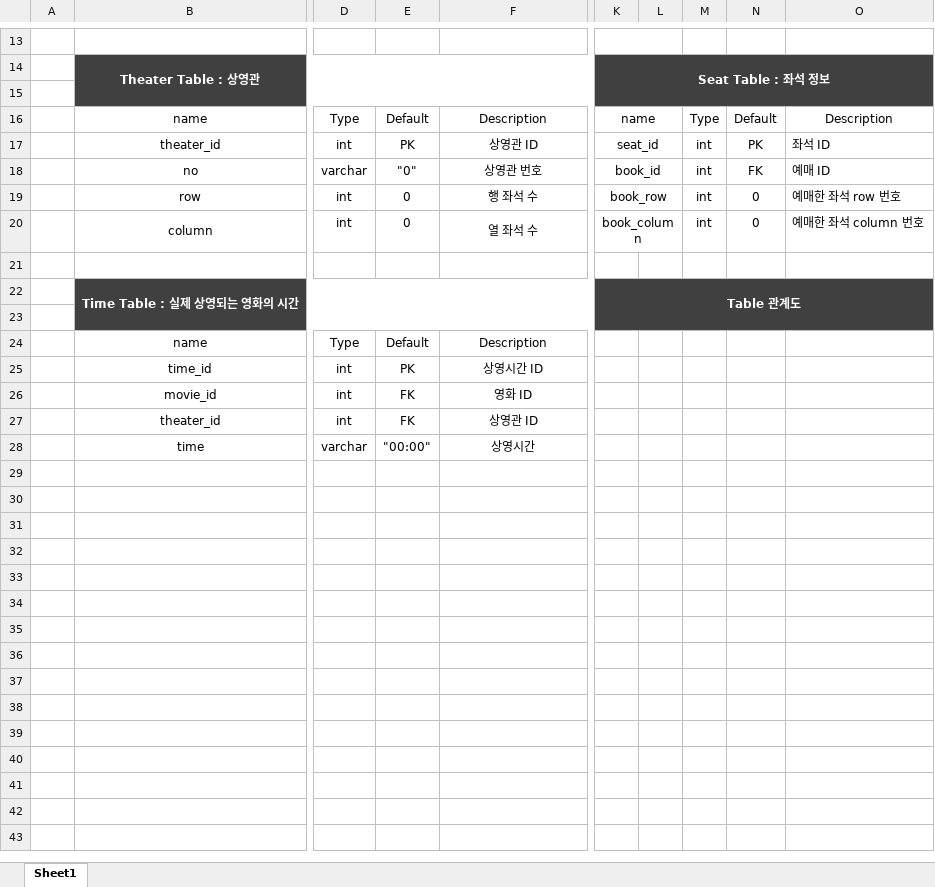
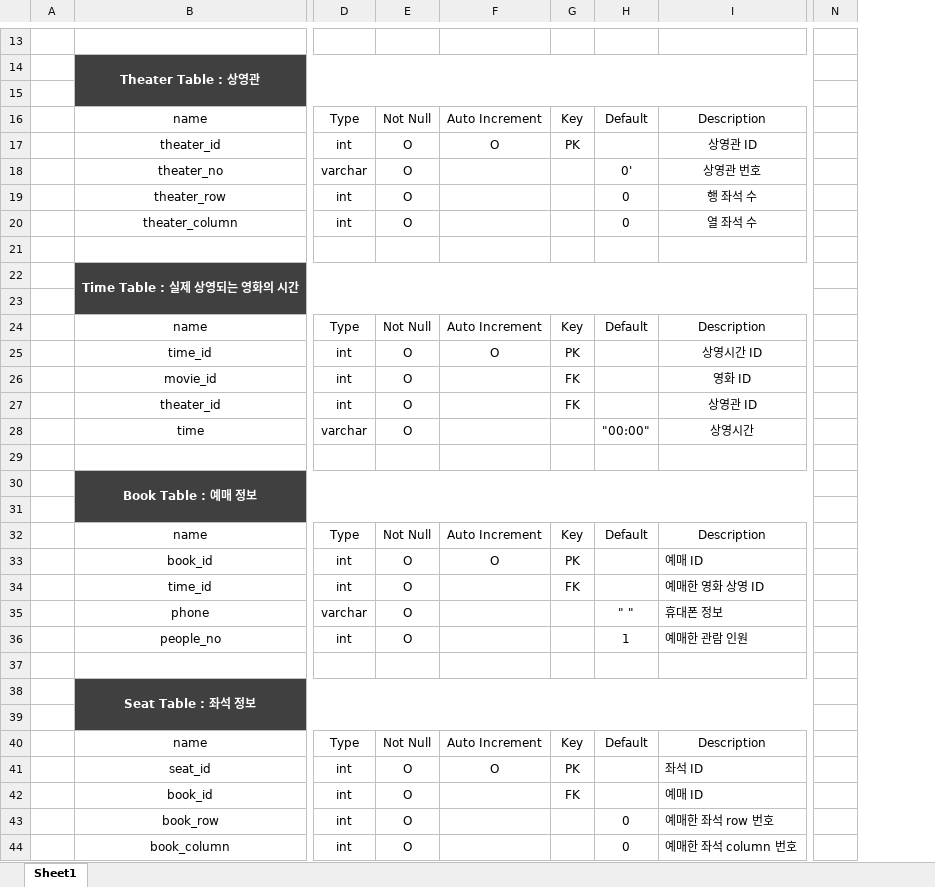
Before and after one commit to aurora32s/TGV, an Excel workbook: DB_Schema.xlsx, sheet Sheet1, drawn as a sheet; only a part is shown, gaps mark what is left out; values as stored, in another font and other column widths than the file's, no borders; charts and pictures not drawn; removed rows and columns are numbered as before the commit, all else as after; rows hold the shown columns only; the diff covers the shown part only; the diff names each change by its address in the sheet, - before the commit and + after, or states it on an @@ line.

```diff
--- a/DB_Schema.xlsx (sheet Sheet1)
+++ b/DB_Schema.xlsx (sheet Sheet1)
+column E, rows 16-28: Not Null | O | O | O | O |  |  |  | Not Null | O | O | O | O
+column F, rows 16-25: Auto Increment | O |  |  |  |  |  |  | Auto Increment | O
+column G, rows 16-27: Key | PK |  |  |  |  |  |  | Key | PK | FK | FK
-column K, rows 14-22: Seat Table : 좌석 정보 |  | name | seat_id | book_id | book_row | book_column |  | Table 관계도
-column L, empty
-column M, rows 16-20: Type | int | int | int | int
-column N, rows 16-20: Default | PK | FK | 0 | 0
-column O, rows 16-20: Description | 좌석 ID | 예매 ID | 예매한 좌석 row 번호 | 예매한 좌석 column 번호
+column N, empty
-H17: PK
+H17: (empty)
-B18: no
+B18: theater_no
-H18: "0"
+H18: 0'
-B19: row
+B19: theater_row
-B20: column
+B20: theater_column
-H25: PK
+H25: (empty)
-H26:H27: FK
+H26:H27: (empty)
+row 29: (empty)
+row 30:  | Book Table : 예매 정보
+row 31: (empty)
+row 32:  | name | Type | Not Null | Auto Increment | Key | Default | Description
+row 33:  | book_id | int | O | O | PK |  | 예매 ID
+row 34:  | time_id | int | O |  | FK |  | 예매한 영화 상영 ID
+row 35:  | phone | varchar | O |  |  | " " | 휴대폰 정보
+row 36:  | people_no | int | O |  |  | 1 | 예매한 관람 인원
+row 37: (empty)
+row 38:  | Seat Table : 좌석 정보
+row 39: (empty)
+row 40:  | name | Type | Not Null | Auto Increment | Key | Default | Description
+row 41:  | seat_id | int | O | O | PK |  | 좌석 ID
+row 42:  | book_id | int | O |  | FK |  | 예매 ID
+row 43:  | book_row | int | O |  |  | 0 | 예매한 좌석 row 번호
+row 44:  | book_column | int | O |  |  | 0 | 예매한 좌석 column 번호
```
Also changed, not shown: 5 edited cells elsewhere in this sheet, charts or pictures, 5 other files.
